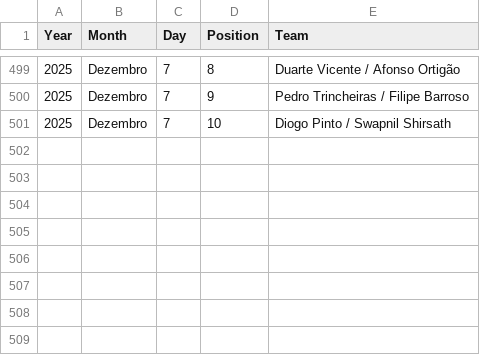
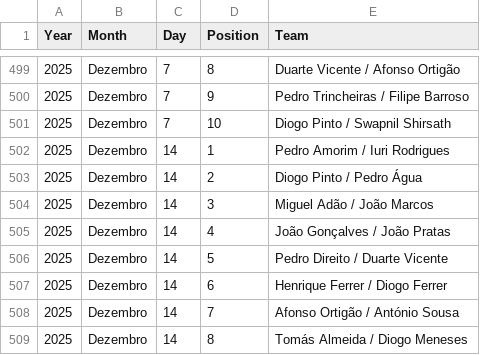
Before and after one commit to pmprcunha/Padel4All, a CSV file: tournament_results_M5.2.csv, drawn as a sheet; only a part is shown, gaps mark what is left out; the diff names each change by its address in the sheet, - before the commit and + after, or states it on an @@ line.

Commit message:
Atualizar dados dos torneios (CSV)

```diff
--- a/tournament_results_M5.2.csv
+++ b/tournament_results_M5.2.csv
+row 502: 2025 | Dezembro | 14 | 1 | Pedro Amorim / Iuri Rodrigues
+row 503: 2025 | Dezembro | 14 | 2 | Diogo Pinto / Pedro Água
+row 504: 2025 | Dezembro | 14 | 3 | Miguel Adão / João Marcos
+row 505: 2025 | Dezembro | 14 | 4 | João Gonçalves / João Pratas
+row 506: 2025 | Dezembro | 14 | 5 | Pedro Direito / Duarte Vicente
+row 507: 2025 | Dezembro | 14 | 6 | Henrique Ferrer / Diogo Ferrer
+row 508: 2025 | Dezembro | 14 | 7 | Afonso Ortigão / António Sousa
+row 509: 2025 | Dezembro | 14 | 8 | Tomás Almeida / Diogo Meneses
```
